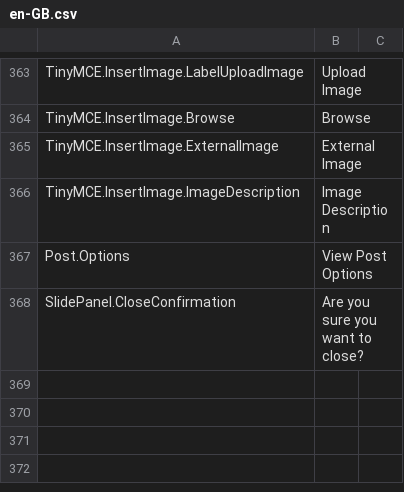
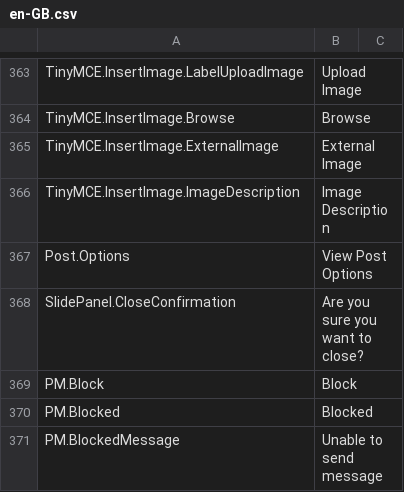
Before and after one commit to YodasMyDad/mvcforum, a CSV file: MVCForum.Website/Installer/en-GB.csv, drawn as a sheet; only a part is shown, gaps mark what is left out; the diff names each change by its address in the sheet, - before the commit and + after, or states it on an @@ line.

Commit message:
Reworking Private Messages
Adding blocking users, so they can block people and they can't message them anymore
Playing with partial methods for extending the forum
Using new CachingService to hard cache the language strings

```diff
--- a/MVCForum.Website/Installer/en-GB.csv
+++ b/MVCForum.Website/Installer/en-GB.csv
+row 369: PM.Block | Block
+row 370: PM.Blocked | Blocked
+row 371: PM.BlockedMessage | Unable to send message
```
Also changed, not shown: 28 other files.
